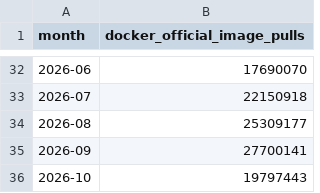
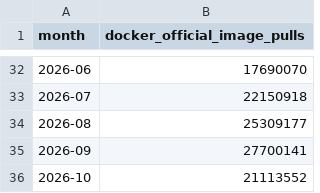
Before and after one commit to robertsilen/mariadb-adoption-index, a CSV file: data/docker_official_image_pulls/monthly.csv, drawn as a sheet; only a part is shown, gaps mark what is left out.

```diff
--- a/data/docker_official_image_pulls/monthly.csv
+++ b/data/docker_official_image_pulls/monthly.csv
@@ -35,2 +35,2 @@ month,docker_official_image_pulls
 2026-09,27700141
-2026-10,19797443
+2026-10,21113552
```
Also changed, not shown: data/docker_official_image_pulls/daily.csv.
